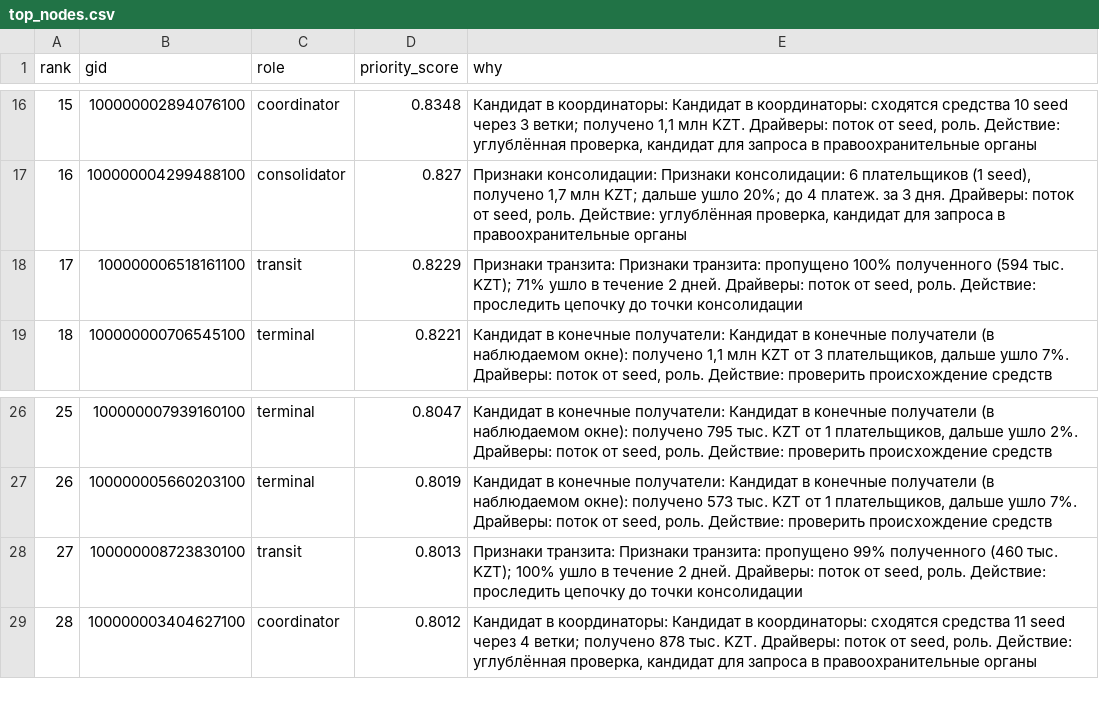
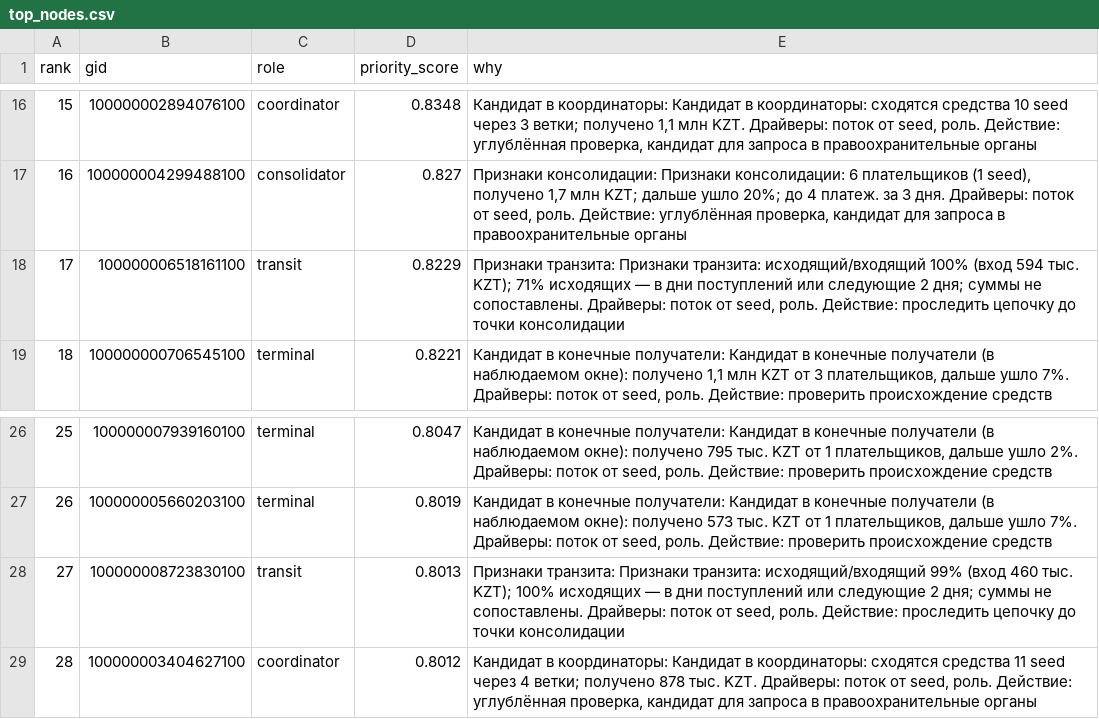
Before and after one commit to BAITC-Hacks/hack-7d988aa1-doiwannalarp, a CSV file: outputs/top_nodes.csv, drawn as a sheet; only a part is shown, gaps mark what is left out.

```diff
--- a/outputs/top_nodes.csv
+++ b/outputs/top_nodes.csv
@@ -17,3 +17,3 @@ rank,gid,role,priority_score,why
 16,100000004299488100,consolidator,0.827,"Признаки консолидации: Признаки консолидации: 6 плательщиков (1 seed), получено 1,7 млн KZT; дальше ушло 20%; до 4 платеж. за 3 дня. Драйверы: поток от seed, роль. Действие: углублённая проверка, кандидат для запроса в правоохранительные органы"
-17,100000006518161100,transit,0.8229,"Признаки транзита: Признаки транзита: пропущено 100% полученного (594 тыс. KZT); 71% ушло в течение 2 дней. Драйверы: поток от seed, роль. Действие: проследить цепочку до точки консолидации"
+17,100000006518161100,transit,0.8229,"Признаки транзита: Признаки транзита: исходящий/входящий 100% (вход 594 тыс. KZT); 71% исходящих — в дни поступлений или следующие 2 дня; суммы не сопоставлены. Драйверы: поток от seed, роль. Действие: проследить цепочку до точки консолидации"
 18,100000000706545100,terminal,0.8221,"Кандидат в конечные получатели: Кандидат в конечные получатели (в наблюдаемом окне): получено 1,1 млн KZT от 3 плательщиков, дальше ушло 7%. Драйверы: поток от seed, роль. Действие: проверить происхождение средств"
@@ -27,3 +27,3 @@ rank,gid,role,priority_score,why
 26,100000005660203100,terminal,0.8019,"Кандидат в конечные получатели: Кандидат в конечные получатели (в наблюдаемом окне): получено 573 тыс. KZT от 1 плательщиков, дальше ушло 7%. Драйверы: поток от seed, роль. Действие: проверить происхождение средств"
-27,100000008723830100,transit,0.8013,"Признаки транзита: Признаки транзита: пропущено 99% полученного (460 тыс. KZT); 100% ушло в течение 2 дней. Драйверы: поток от seed, роль. Действие: проследить цепочку до точки консолидации"
+27,100000008723830100,transit,0.8013,"Признаки транзита: Признаки транзита: исходящий/входящий 99% (вход 460 тыс. KZT); 100% исходящих — в дни поступлений или следующие 2 дня; суммы не сопоставлены. Драйверы: поток от seed, роль. Действие: проследить цепочку до точки консолидации"
 28,100000003404627100,coordinator,0.8012,"Кандидат в координаторы: Кандидат в координаторы: сходятся средства 11 seed через 4 ветки; получено 878 тыс. KZT. Драйверы: поток от seed, роль. Действие: углублённая проверка, кандидат для запроса в правоохранительные органы"
```
Also changed, not shown: 17 other files.
